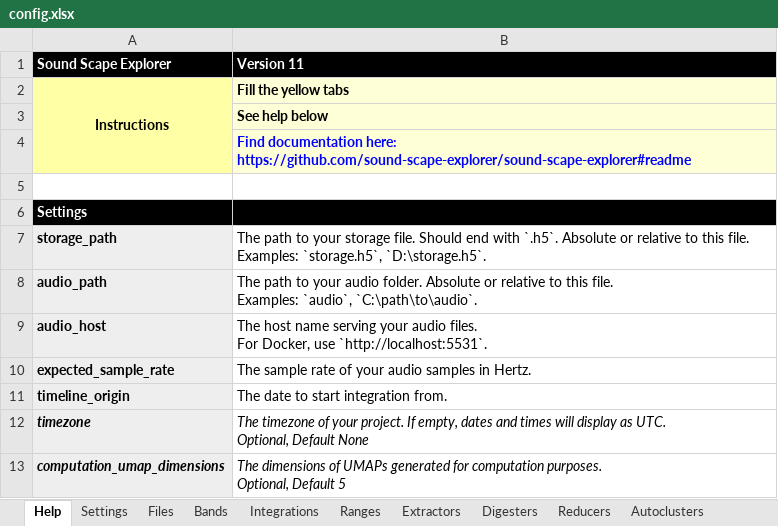
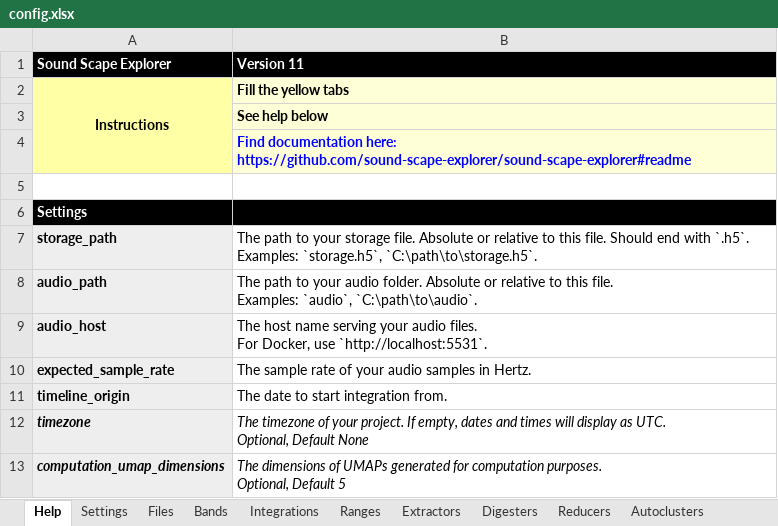
Before and after one commit to sound-scape-explorer/sound-scape-explorer, an Excel workbook: examples/campaigns/new-campaign/config.xlsx, sheet Help, drawn as a sheet; only a part is shown; values as stored, in another font and other column widths than the file's, no borders; ↵ is a line break in a cell; the diff names each change by its address in the sheet, - before the commit and + after, or states it on an @@ line.

```diff
--- a/examples/campaigns/new-campaign/config.xlsx (sheet Help)
+++ b/examples/campaigns/new-campaign/config.xlsx (sheet Help)
-B7 (Version 11): …storage file. Should end with `.h5`. Absolute or relative to this file. ↵ Examples: `storage.h5`, `D:\storage.h5`.
+B7 (Version 11): …storage file. Absolute or relative to this file. Should end with `.h5`. ↵ Examples: `storage.h5`, `C:\path\to\storage.h5`.
```
Also changed, not shown: examples/campaigns/coral-reef-light/coral-reef.xlsx.
